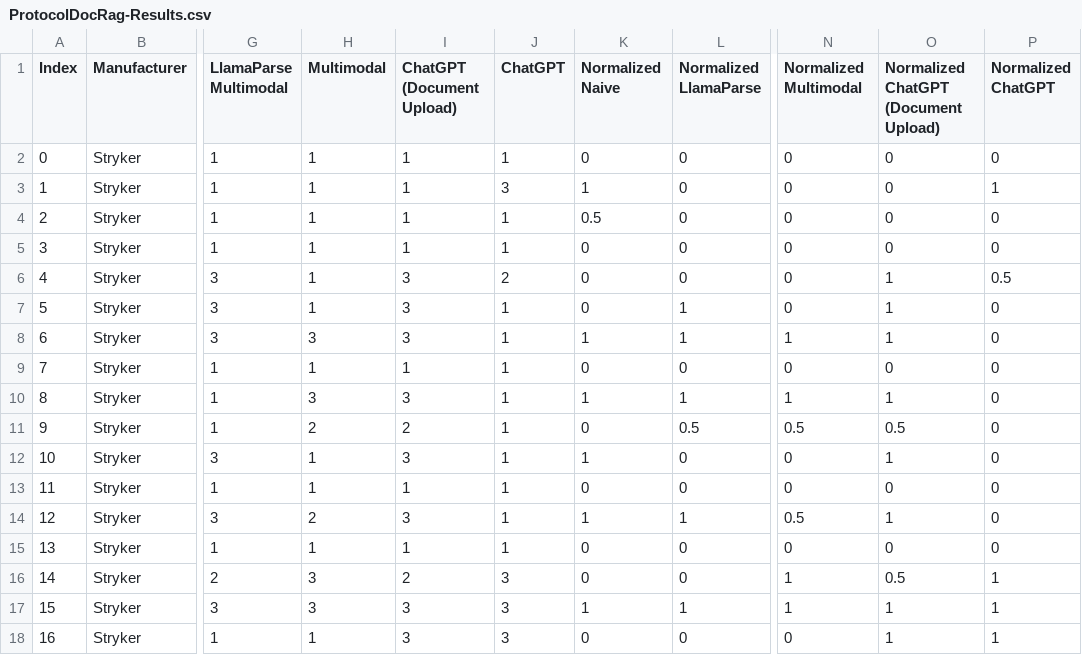
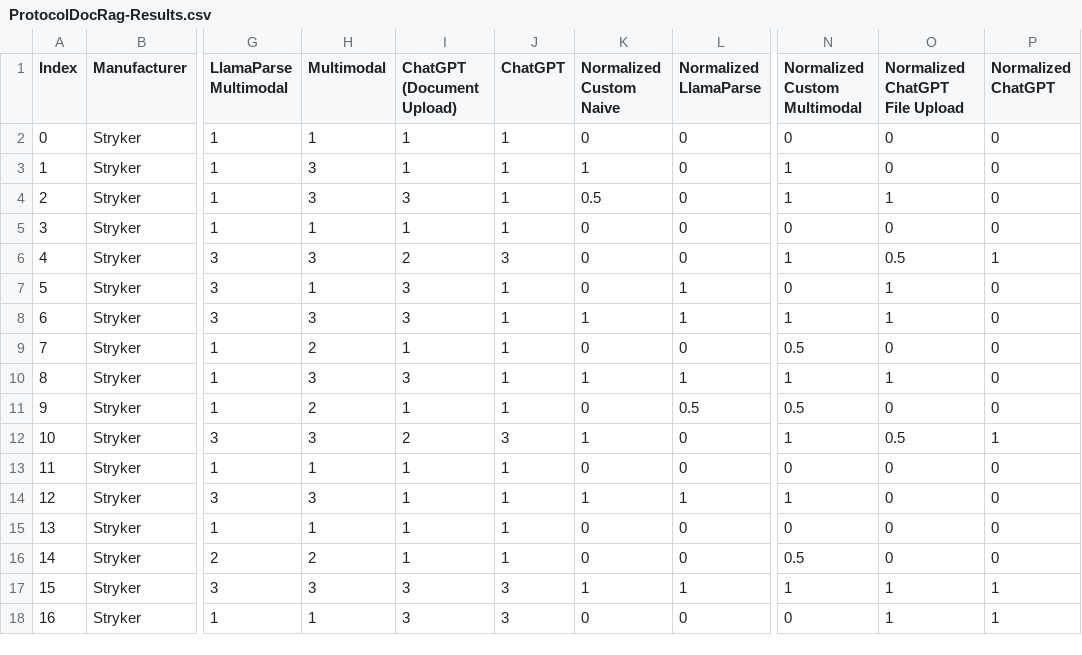
Before and after one commit to Ortho-AI-Lab/Ortho-ProtocolDoc-RAG, a CSV file: figure_generation/ProtocolDocRag-Results.csv, drawn as a sheet; only a part is shown, gaps mark what is left out; the diff covers the shown part only; the diff names each change by its address in the sheet, - before the commit and + after, or states it on an @@ line.

```diff
--- a/figure_generation/ProtocolDocRag-Results.csv
+++ b/figure_generation/ProtocolDocRag-Results.csv
-K1: Normalized Naive
+K1: Normalized Custom Naive
-N1: Normalized Multimodal
+N1: Normalized Custom Multimodal
-O1: Normalized ChatGPT (Document Upload)
+O1: Normalized ChatGPT File Upload
-H3:H4 (Multimodal): 1
+H3:H4 (Multimodal): 3
-J3 (ChatGPT): 3
+J3 (ChatGPT): 1
-N3:N4 (Normalized Custom Multimodal): 0
+N3:N4 (Normalized Custom Multimodal): 1
-P3 (Normalized ChatGPT): 1
+P3 (Normalized ChatGPT): 0
-I4 (ChatGPT (Document Upload)): 1
+I4 (ChatGPT (Document Upload)): 3
-O4 (Normalized ChatGPT File Upload): 0
+O4 (Normalized ChatGPT File Upload): 1
-H6 (Multimodal): 1
+H6 (Multimodal): 3
-I6 (ChatGPT (Document Upload)): 3
+I6 (ChatGPT (Document Upload)): 2
-J6 (ChatGPT): 2
+J6 (ChatGPT): 3
-N6 (Normalized Custom Multimodal): 0
+N6 (Normalized Custom Multimodal): 1
-O6 (Normalized ChatGPT File Upload): 1
+O6 (Normalized ChatGPT File Upload): 0.5
-P6 (Normalized ChatGPT): 0.5
+P6 (Normalized ChatGPT): 1
-H9 (Multimodal): 1
+H9 (Multimodal): 2
-N9 (Normalized Custom Multimodal): 0
+N9 (Normalized Custom Multimodal): 0.5
-I11 (ChatGPT (Document Upload)): 2
+I11 (ChatGPT (Document Upload)): 1
-O11 (Normalized ChatGPT File Upload): 0.5
+O11 (Normalized ChatGPT File Upload): 0
-H12 (Multimodal): 1
+H12 (Multimodal): 3
-I12 (ChatGPT (Document Upload)): 3
+I12 (ChatGPT (Document Upload)): 2
-J12 (ChatGPT): 1
+J12 (ChatGPT): 3
-N12 (Normalized Custom Multimodal): 0
+N12 (Normalized Custom Multimodal): 1
-O12 (Normalized ChatGPT File Upload): 1
+O12 (Normalized ChatGPT File Upload): 0.5
-P12 (Normalized ChatGPT): 0
+P12 (Normalized ChatGPT): 1
-H14 (Multimodal): 2
+H14 (Multimodal): 3
-I14 (ChatGPT (Document Upload)): 3
+I14 (ChatGPT (Document Upload)): 1
-N14 (Normalized Custom Multimodal): 0.5
+N14 (Normalized Custom Multimodal): 1
-O14 (Normalized ChatGPT File Upload): 1
+O14 (Normalized ChatGPT File Upload): 0
-H16 (Multimodal): 3
+H16 (Multimodal): 2
-I16 (ChatGPT (Document Upload)): 2
+I16 (ChatGPT (Document Upload)): 1
-J16 (ChatGPT): 3
+J16 (ChatGPT): 1
-N16 (Normalized Custom Multimodal): 1
+N16 (Normalized Custom Multimodal): 0.5
-O16 (Normalized ChatGPT File Upload): 0.5
+O16 (Normalized ChatGPT File Upload): 0
-P16 (Normalized ChatGPT): 1
+P16 (Normalized ChatGPT): 0
```
Also changed, not shown: 124 edited cells elsewhere in this file, 22 other files.
